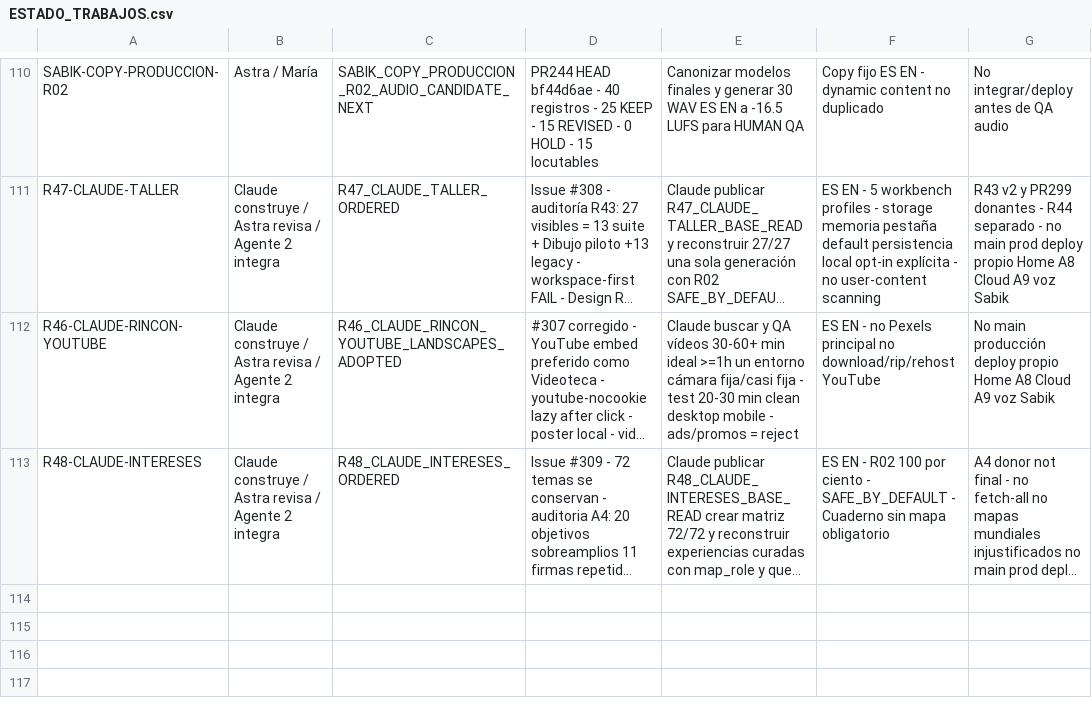
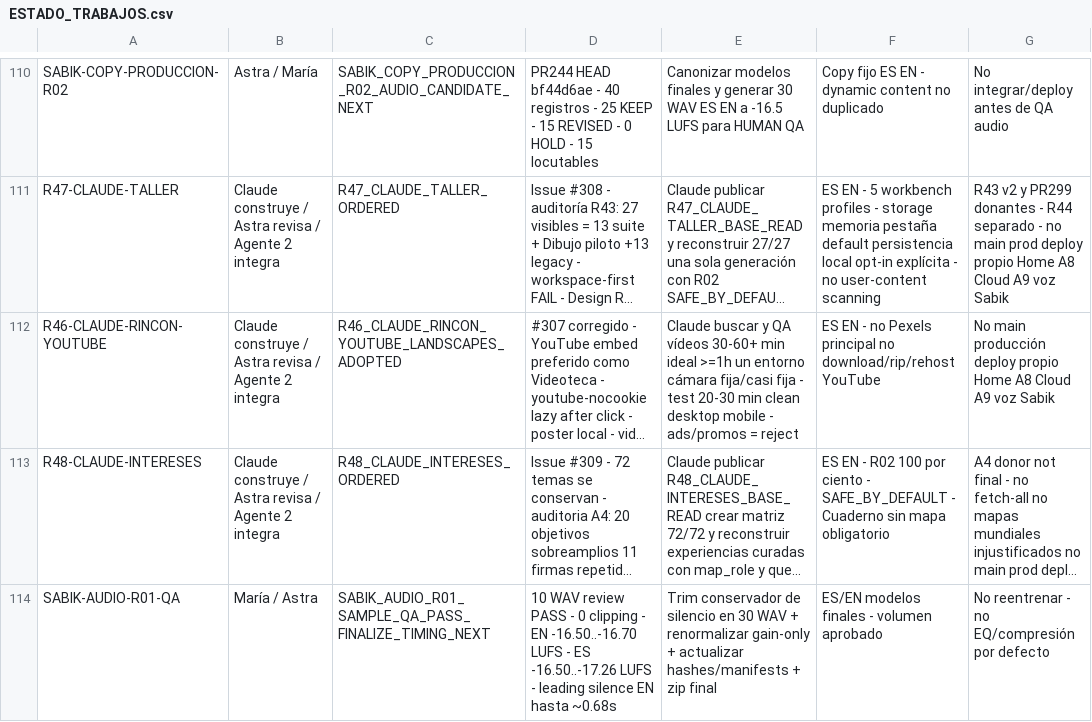
Before and after one commit to mruizwow-bit/irisgreen, a CSV file: COORDINACION_IRIS_GREEN/CONTROL/ESTADO_TRABAJOS.csv, drawn as a sheet; only a part is shown, gaps mark what is left out; long unchanged cells end in …; the diff names each change by its address in the sheet, - before the commit and + after, or states it on an @@ line.

Commit message:
control: Sabik audio R01 sample QA PASS

```diff
--- a/COORDINACION_IRIS_GREEN/CONTROL/ESTADO_TRABAJOS.csv
+++ b/COORDINACION_IRIS_GREEN/CONTROL/ESTADO_TRABAJOS.csv
+row 114: SABIK-AUDIO-R01-QA | María / Astra | SABIK_AUDIO_R01_SAMPLE_QA_PASS_FINALIZE_TIMING_NEXT | 10 WAV review PASS - 0 clipping - EN -16.50..-16.70 LUFS - ES -16.50..-17.26 LUFS - leading silence EN hasta ~0.68s | Trim conservador de silencio en 30 WAV + renormalizar gain-only + actualizar hashes/manifests + zip final | ES/EN modelos finales - volumen aprobado | No reentrenar - no EQ/compresión por defecto
```
